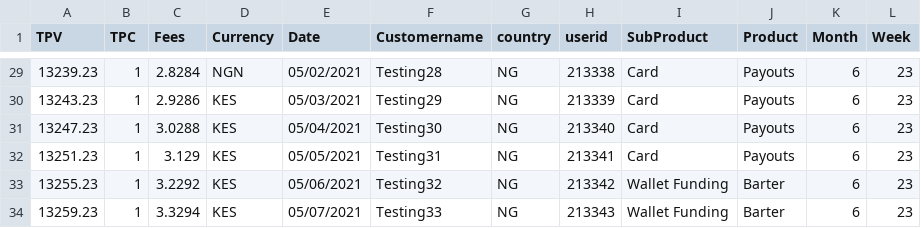
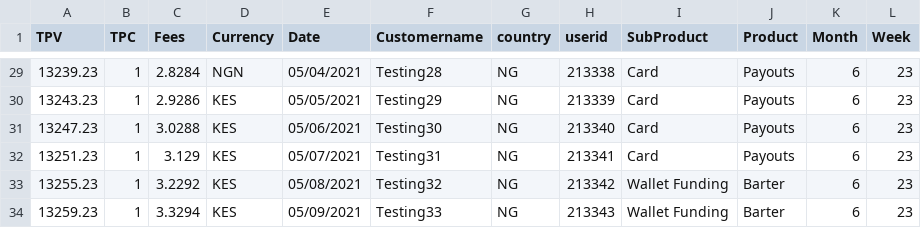
Before and after one commit to Jude-X/reportapp, a CSV file: revtest.csv, drawn as a sheet; only a part is shown, gaps mark what is left out; the diff covers the shown part only.

```diff
--- a/revtest.csv
+++ b/revtest.csv
@@ -29,6 +29,6 @@ TPV,TPC,Fees,Currency,Date,Customername,country,userid,SubProduct,Product,Month,
-13239.23,1,2.8284,NGN,05/02/2021,Testing28,NG,213338,Card,Payouts,6,23
-13243.23,1,2.9286,KES,05/03/2021,Testing29,NG,213339,Card,Payouts,6,23
-13247.23,1,3.0288,KES,05/04/2021,Testing30,NG,213340,Card,Payouts,6,23
-13251.23,1,3.129,KES,05/05/2021,Testing31,NG,213341,Card,Payouts,6,23
-13255.23,1,3.2292,KES,05/06/2021,Testing32,NG,213342,Wallet Funding,Barter,6,23
-13259.23,1,3.3294,KES,05/07/2021,Testing33,NG,213343,Wallet Funding,Barter,6,23
+13239.23,1,2.8284,NGN,05/04/2021,Testing28,NG,213338,Card,Payouts,6,23
+13243.23,1,2.9286,KES,05/05/2021,Testing29,NG,213339,Card,Payouts,6,23
+13247.23,1,3.0288,KES,05/06/2021,Testing30,NG,213340,Card,Payouts,6,23
+13251.23,1,3.129,KES,05/07/2021,Testing31,NG,213341,Card,Payouts,6,23
+13255.23,1,3.2292,KES,05/08/2021,Testing32,NG,213342,Wallet Funding,Barter,6,23
+13259.23,1,3.3294,KES,05/09/2021,Testing33,NG,213343,Wallet Funding,Barter,6,23
```
Also changed, not shown: 27 edited cells elsewhere in this file.
